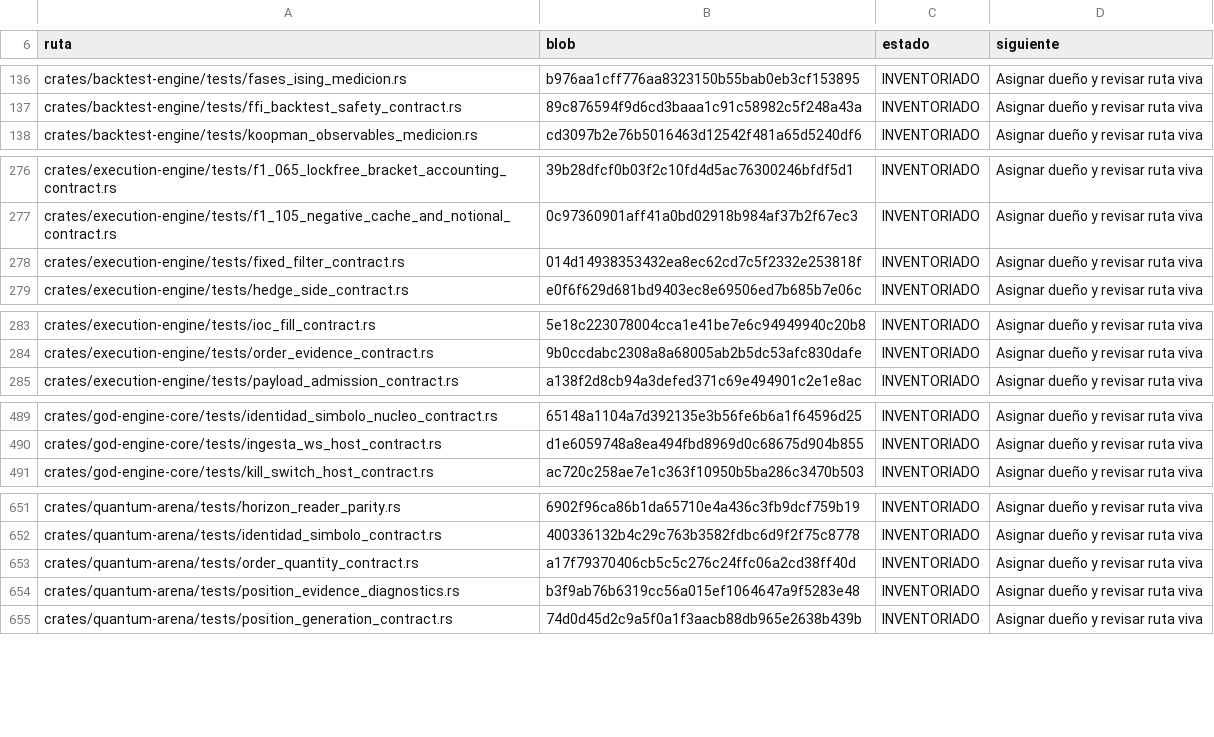
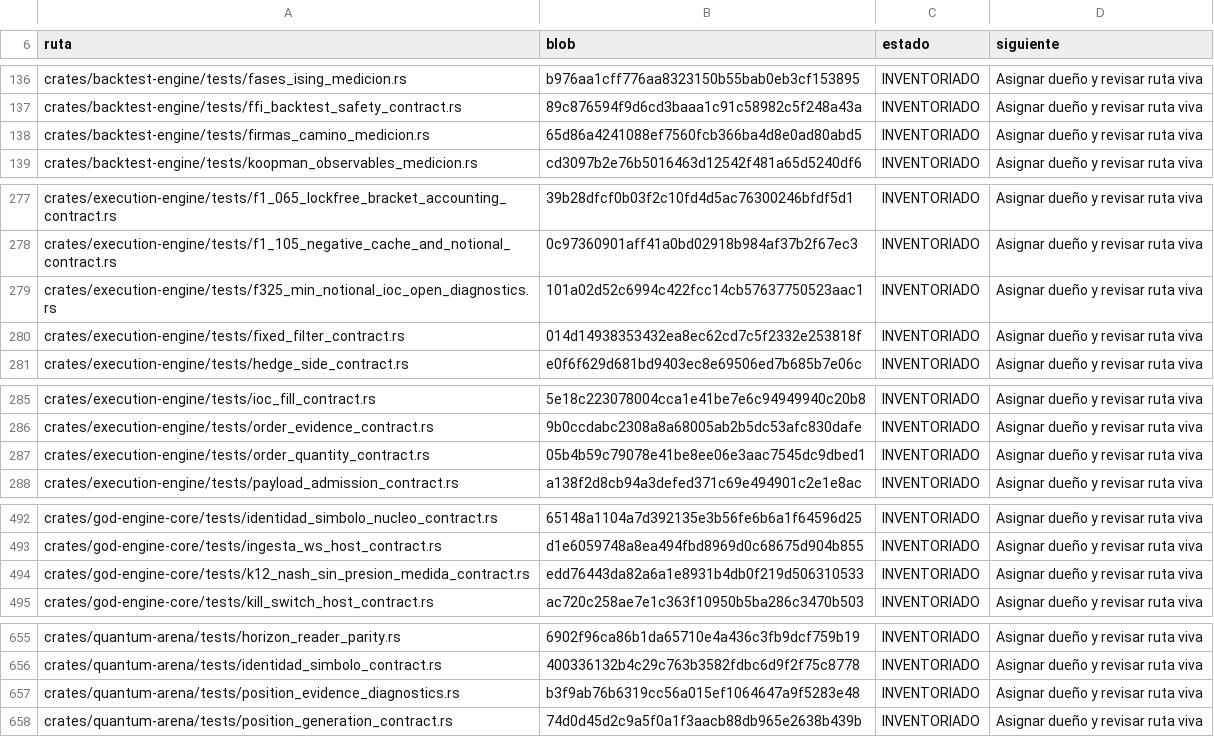
Before and after one commit to Jhona-la/Trader-Gemini, a TSV file: docs/audit/V33_INVENTARIO_2026-10-24.tsv, drawn as a sheet; only a part is shown, gaps mark what is left out; removed rows and columns are numbered as before the commit, all else as after; the diff covers the shown part only; the diff names each change by its address in the sheet, - before the commit and + after, or states it on an @@ line.

```diff
--- a/docs/audit/V33_INVENTARIO_2026-10-24.tsv
+++ b/docs/audit/V33_INVENTARIO_2026-10-24.tsv
+row 138: crates/backtest-engine/tests/firmas_camino_medicion.rs | 65d86a4241088ef7560fcb366ba4d8e0ad80abd5 | INVENTORIADO | Asignar dueño y revisar ruta viva
+row 279: crates/execution-engine/tests/f325_min_notional_ioc_open_diagnostics.rs | 101a02d52c6994c422fcc14cb57637750523aac1 | INVENTORIADO | Asignar dueño y revisar ruta viva
+row 287: crates/execution-engine/tests/order_quantity_contract.rs | 05b4b59c79078e41be8ee06e3aac7545dc9dbed1 | INVENTORIADO | Asignar dueño y revisar ruta viva
+row 494: crates/god-engine-core/tests/k12_nash_sin_presion_medida_contract.rs | edd76443da82a6a1e8931b4db0f219d506310533 | INVENTORIADO | Asignar dueño y revisar ruta viva
-row 653: crates/quantum-arena/tests/order_quantity_contract.rs | a17f79370406cb5c5c276c24ffc06a2cd38ff40d | INVENTORIADO | Asignar dueño y revisar ruta viva
```
Also changed, not shown: 2 added rows, 1 removed row and 1 edited cell elsewhere in this file, 1 other file.
